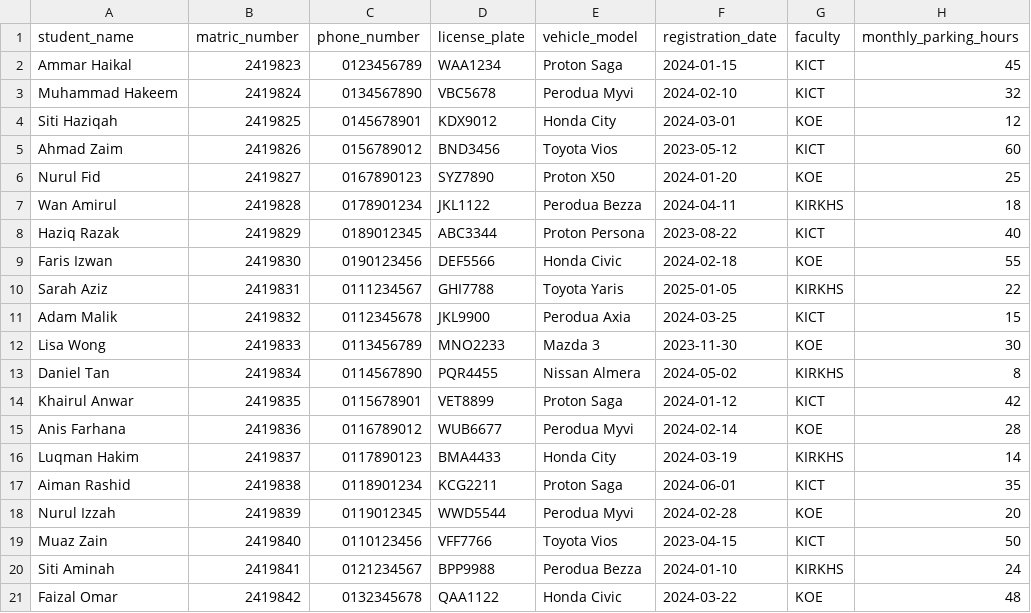
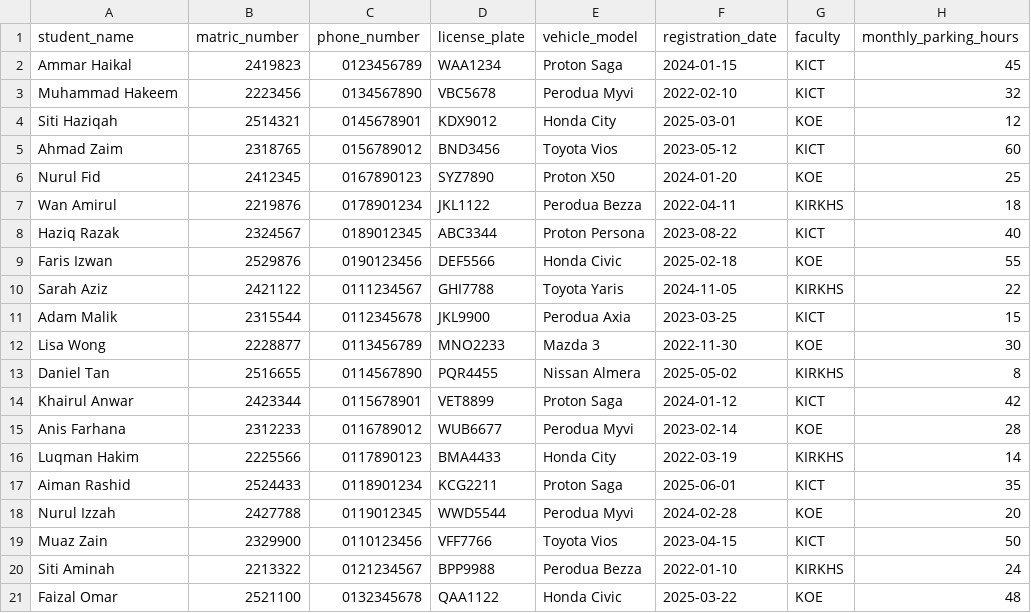
Before and after one commit to ammrh01/Prototype-CPRS_NoPrivacyControls, a CSV file: raw_parking_data.csv, drawn as a sheet; only a part is shown; the diff covers the shown part only.

Commit message:
Expanded dataset

```diff
--- a/raw_parking_data.csv
+++ b/raw_parking_data.csv
@@ -2,20 +2,20 @@ student_name,matric_number,phone_number,license_plate,vehicle_model,registration
 Ammar Haikal,2419823,0123456789,WAA1234,Proton Saga,2024-01-15,KICT,45
-Muhammad Hakeem,2419824,0134567890,VBC5678,Perodua Myvi,2024-02-10,KICT,32
-Siti Haziqah,2419825,0145678901,KDX9012,Honda City,2024-03-01,KOE,12
-Ahmad Zaim,2419826,0156789012,BND3456,Toyota Vios,2023-05-12,KICT,60
-Nurul Fid,2419827,0167890123,SYZ7890,Proton X50,2024-01-20,KOE,25
-Wan Amirul,2419828,0178901234,JKL1122,Perodua Bezza,2024-04-11,KIRKHS,18
-Haziq Razak,2419829,0189012345,ABC3344,Proton Persona,2023-08-22,KICT,40
-Faris Izwan,2419830,0190123456,DEF5566,Honda Civic,2024-02-18,KOE,55
-Sarah Aziz,2419831,0111234567,GHI7788,Toyota Yaris,2025-01-05,KIRKHS,22
-Adam Malik,2419832,0112345678,JKL9900,Perodua Axia,2024-03-25,KICT,15
-Lisa Wong,2419833,0113456789,MNO2233,Mazda 3,2023-11-30,KOE,30
-Daniel Tan,2419834,0114567890,PQR4455,Nissan Almera,2024-05-02,KIRKHS,8
-Khairul Anwar,2419835,0115678901,VET8899,Proton Saga,2024-01-12,KICT,42
-Anis Farhana,2419836,0116789012,WUB6677,Perodua Myvi,2024-02-14,KOE,28
-Luqman Hakim,2419837,0117890123,BMA4433,Honda City,2024-03-19,KIRKHS,14
-Aiman Rashid,2419838,0118901234,KCG2211,Proton Saga,2024-06-01,KICT,35
-Nurul Izzah,2419839,0119012345,WWD5544,Perodua Myvi,2024-02-28,KOE,20
-Muaz Zain,2419840,0110123456,VFF7766,Toyota Vios,2023-04-15,KICT,50
-Siti Aminah,2419841,0121234567,BPP9988,Perodua Bezza,2024-01-10,KIRKHS,24
-Faizal Omar,2419842,0132345678,QAA1122,Honda Civic,2024-03-22,KOE,48
+Muhammad Hakeem,2223456,0134567890,VBC5678,Perodua Myvi,2022-02-10,KICT,32
+Siti Haziqah,2514321,0145678901,KDX9012,Honda City,2025-03-01,KOE,12
+Ahmad Zaim,2318765,0156789012,BND3456,Toyota Vios,2023-05-12,KICT,60
+Nurul Fid,2412345,0167890123,SYZ7890,Proton X50,2024-01-20,KOE,25
+Wan Amirul,2219876,0178901234,JKL1122,Perodua Bezza,2022-04-11,KIRKHS,18
+Haziq Razak,2324567,0189012345,ABC3344,Proton Persona,2023-08-22,KICT,40
+Faris Izwan,2529876,0190123456,DEF5566,Honda Civic,2025-02-18,KOE,55
+Sarah Aziz,2421122,0111234567,GHI7788,Toyota Yaris,2024-11-05,KIRKHS,22
+Adam Malik,2315544,0112345678,JKL9900,Perodua Axia,2023-03-25,KICT,15
+Lisa Wong,2228877,0113456789,MNO2233,Mazda 3,2022-11-30,KOE,30
+Daniel Tan,2516655,0114567890,PQR4455,Nissan Almera,2025-05-02,KIRKHS,8
+Khairul Anwar,2423344,0115678901,VET8899,Proton Saga,2024-01-12,KICT,42
+Anis Farhana,2312233,0116789012,WUB6677,Perodua Myvi,2023-02-14,KOE,28
+Luqman Hakim,2225566,0117890123,BMA4433,Honda City,2022-03-19,KIRKHS,14
+Aiman Rashid,2524433,0118901234,KCG2211,Proton Saga,2025-06-01,KICT,35
+Nurul Izzah,2427788,0119012345,WWD5544,Perodua Myvi,2024-02-28,KOE,20
+Muaz Zain,2329900,0110123456,VFF7766,Toyota Vios,2023-04-15,KICT,50
+Siti Aminah,2213322,0121234567,BPP9988,Perodua Bezza,2022-01-10,KIRKHS,24
+Faizal Omar,2521100,0132345678,QAA1122,Honda Civic,2025-03-22,KOE,48
```
Also changed, not shown: 10 added rows elsewhere in this file.
